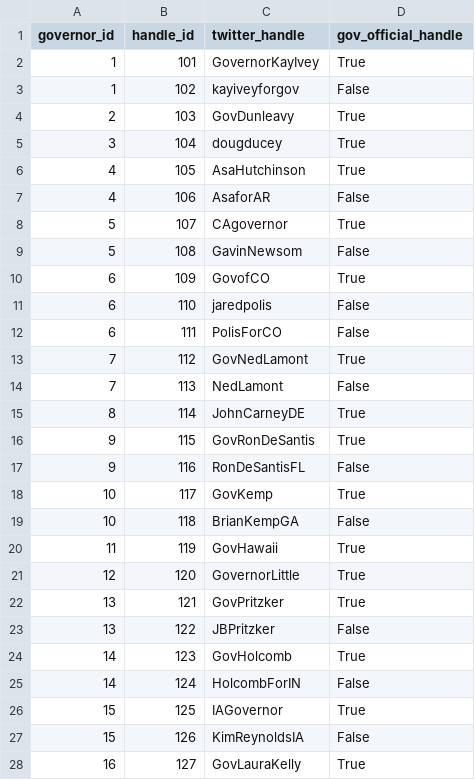
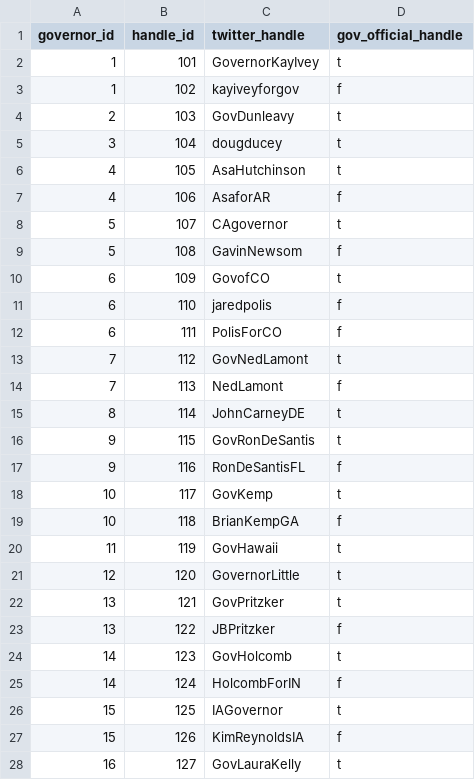
Before and after one commit to tedi529/Covid-Communication, a CSV file: static/data/handles.csv, drawn as a sheet; only a part is shown; the diff covers the shown part only.

```diff
--- a/static/data/handles.csv
+++ b/static/data/handles.csv
@@ -1,28 +1,28 @@
 governor_id,handle_id,twitter_handle,gov_official_handle
-1,101,GovernorKayIvey,True
-1,102,kayiveyforgov,False
-2,103,GovDunleavy,True
-3,104,dougducey,True
-4,105,AsaHutchinson,True
-4,106,AsaforAR,False
-5,107,CAgovernor,True
-5,108,GavinNewsom,False
-6,109,GovofCO,True
-6,110,jaredpolis,False
-6,111,PolisForCO,False
-7,112,GovNedLamont,True
-7,113,NedLamont,False
-8,114,JohnCarneyDE,True
-9,115,GovRonDeSantis,True
-9,116,RonDeSantisFL,False
-10,117,GovKemp,True
-10,118,BrianKempGA,False
-11,119,GovHawaii,True
-12,120,GovernorLittle,True
-13,121,GovPritzker,True
-13,122,JBPritzker,False
-14,123,GovHolcomb,True
-14,124,HolcombForIN,False
-15,125,IAGovernor,True
-15,126,KimReynoldsIA,False
-16,127,GovLauraKelly,True
+1,101,GovernorKayIvey,t
+1,102,kayiveyforgov,f
+2,103,GovDunleavy,t
+3,104,dougducey,t
+4,105,AsaHutchinson,t
+4,106,AsaforAR,f
+5,107,CAgovernor,t
+5,108,GavinNewsom,f
+6,109,GovofCO,t
+6,110,jaredpolis,f
+6,111,PolisForCO,f
+7,112,GovNedLamont,t
+7,113,NedLamont,f
+8,114,JohnCarneyDE,t
+9,115,GovRonDeSantis,t
+9,116,RonDeSantisFL,f
+10,117,GovKemp,t
+10,118,BrianKempGA,f
+11,119,GovHawaii,t
+12,120,GovernorLittle,t
+13,121,GovPritzker,t
+13,122,JBPritzker,f
+14,123,GovHolcomb,t
+14,124,HolcombForIN,f
+15,125,IAGovernor,t
+15,126,KimReynoldsIA,f
+16,127,GovLauraKelly,t
```
Also changed, not shown: 63 edited cells elsewhere in this file, 2 other files.
